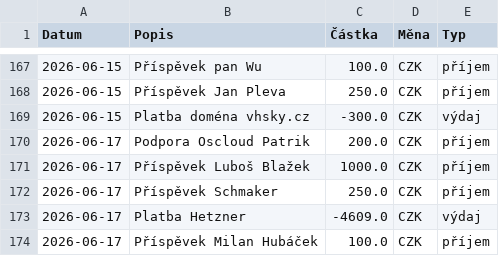
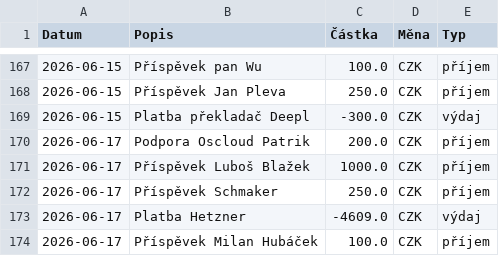
Before and after one commit to zkreml/prehlad-financi-komunity, a CSV file: finance.csv, drawn as a sheet; only a part is shown, gaps mark what is left out.

Commit message:
Oprava platby Deepl

```diff
--- a/finance.csv
+++ b/finance.csv
@@ -168,3 +168,3 @@ Datum,Popis,Částka,Měna,Typ
 2026-06-15,Příspěvek Jan Pleva,250.0,CZK,příjem
-2026-06-15,Platba doména vhsky.cz,-300.0,CZK,výdaj
+2026-06-15,Platba překladač Deepl,-300.0,CZK,výdaj
 2026-06-17,Podpora Oscloud Patrik,200.0,CZK,příjem
```
